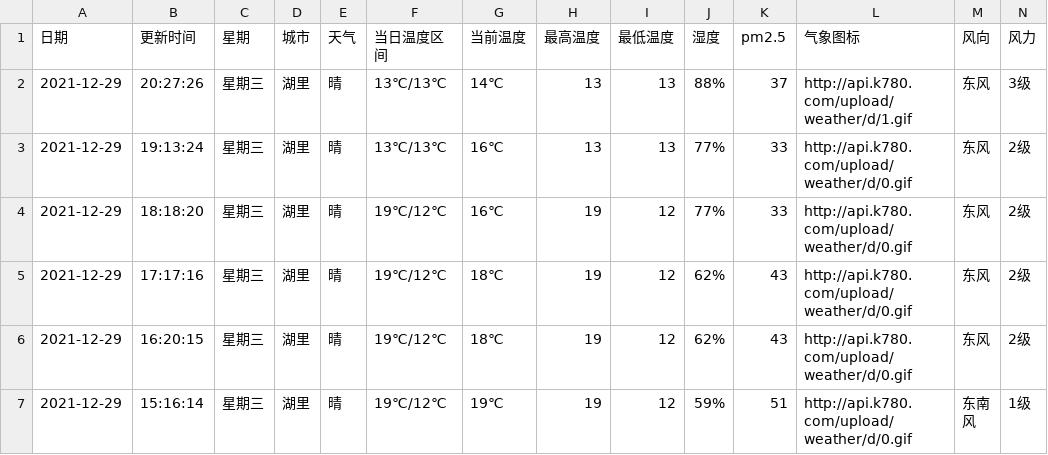
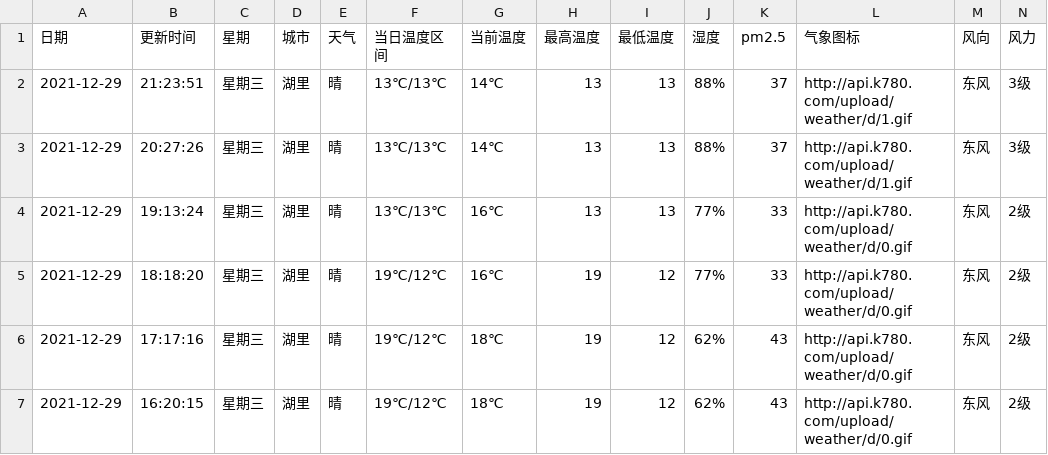
Before and after one commit to HeroLH/test-action, a CSV file: weather/XiaMen_Huli.csv, drawn as a sheet; only a part is shown; the shorter side is filled out with more unchanged rows; the diff names each change by its address in the sheet, - before the commit and + after, or states it on an @@ line.

```diff
--- a/weather/XiaMen_Huli.csv
+++ b/weather/XiaMen_Huli.csv
+row 2: 2021-12-29 | 21:23:51 | 星期三 | 湖里 | 晴 | 13℃/13℃ | 14℃ | 13 | 13 | 88% | 37 | http://api.k780.com/upload/weather/d/1.gif | 东风 | 3级
```
Also changed, not shown: 1 other file.
